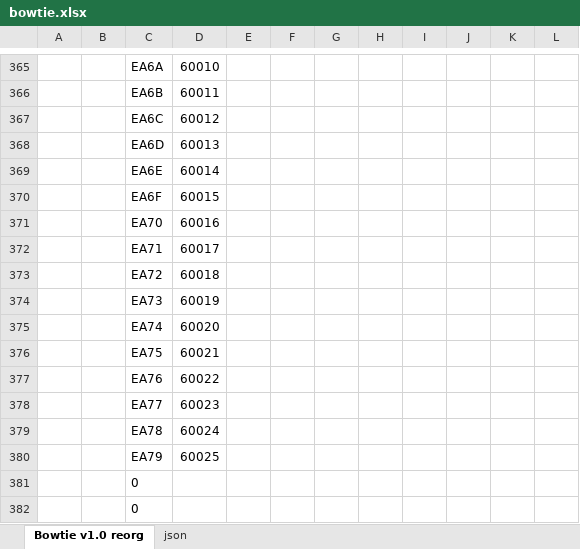
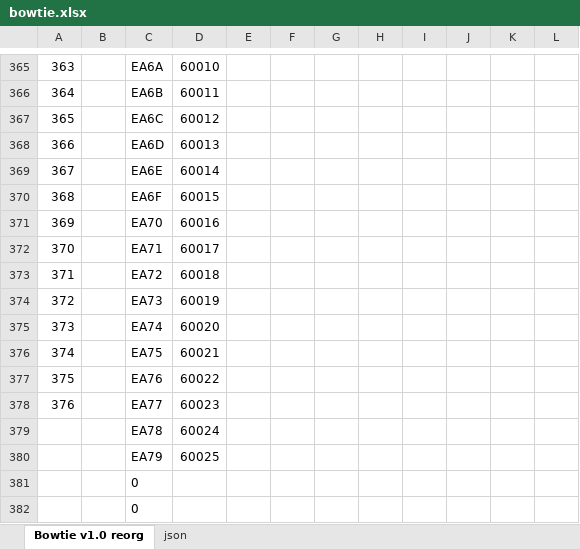
Before and after one commit to chryw/vsfi, an Excel workbook: source/bowtie.xlsx, sheet Bowtie v1.0 reorg, drawn as a sheet; only a part is shown, gaps mark what is left out; values as stored, in another font and other column widths than the file's, no borders; charts and pictures not drawn; the diff covers the shown part only; the diff names each change by its address in the sheet, - before the commit and + after, or states it on an @@ line.

```diff
--- a/source/bowtie.xlsx (sheet Bowtie v1.0 reorg)
+++ b/source/bowtie.xlsx (sheet Bowtie v1.0 reorg)
-A365: (empty)
+A365: 363
-A366: (empty)
+A366: 364
-A367: (empty)
+A367: 365
-A368: (empty)
+A368: 366
-A369: (empty)
+A369: 367
-A370: (empty)
+A370: 368
-A371: (empty)
+A371: 369
-A372: (empty)
+A372: 370
-A373: (empty)
+A373: 371
-A374: (empty)
+A374: 372
-A375: (empty)
+A375: 373
-A376: (empty)
+A376: 374
-A377: (empty)
+A377: 375
-A378: (empty)
+A378: 376
```
Also changed, not shown: 28 edited cells elsewhere in this sheet, sheet json, 1 other file.
